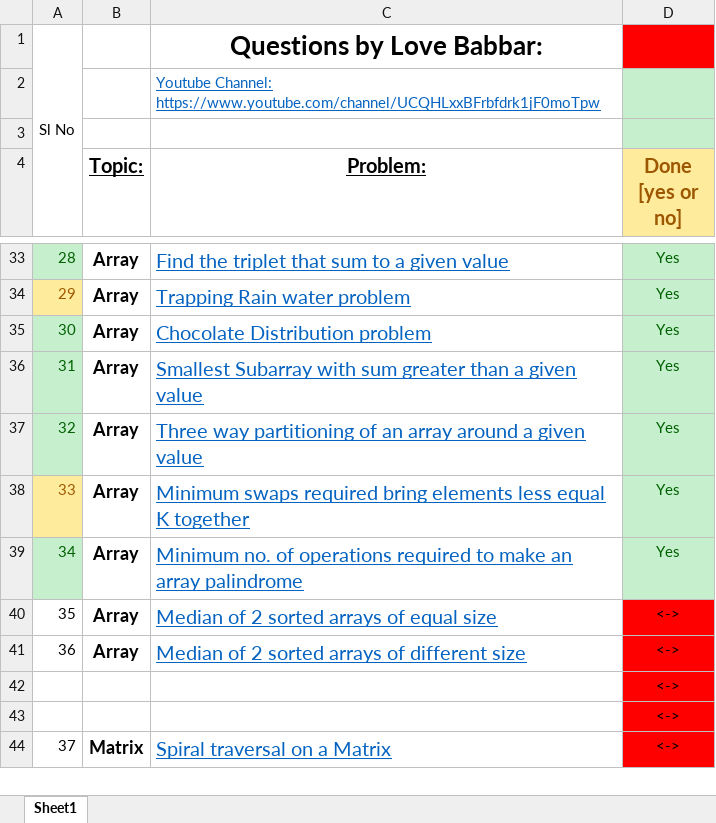
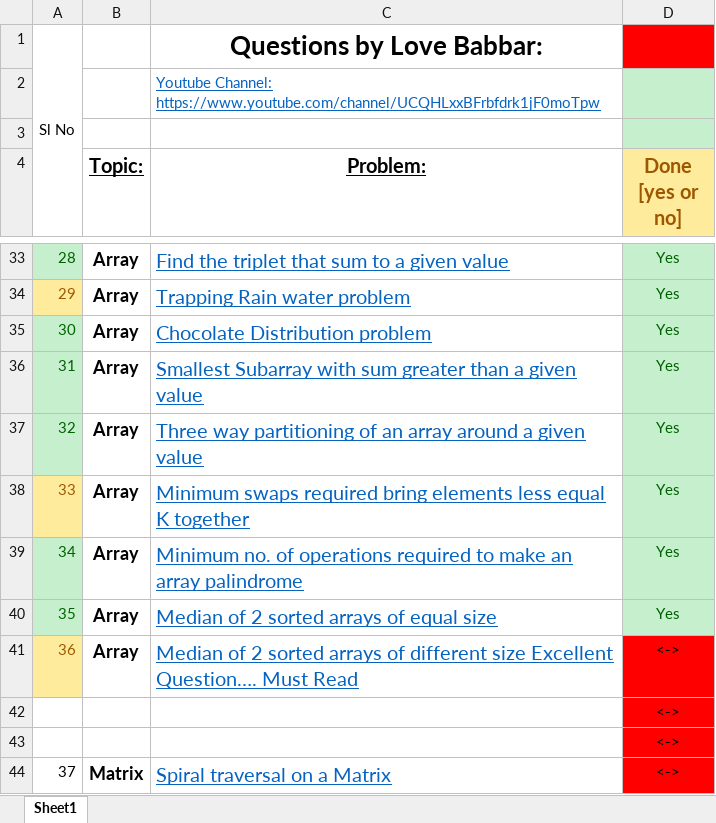
Before and after one commit to Abhrajyoti00/Data-Structures-and-Algorithms, an Excel workbook: 450 Questions for DSA/FINAL450 Qs for DS ALGo.xlsx, sheet Sheet1, drawn as a sheet; only a part is shown, gaps mark what is left out; values as stored, in another font and other column widths than the file's, no borders; the diff names each change by its address in the sheet, - before the commit and + after, or states it on an @@ line.

```diff
--- a/450 Questions for DSA/FINAL450 Qs for DS ALGo.xlsx (sheet Sheet1)
+++ b/450 Questions for DSA/FINAL450 Qs for DS ALGo.xlsx (sheet Sheet1)
@@ A40 fill: none → #C6EFCE, text colour: black → #006100 @@
-D40 (Done [yes or no]): <->
+D40 (Done [yes or no]): Yes
@@ D40 text colour: black → #006100, fill: #FF0000 → #C6EFCE @@
@@ A41 fill: none → #FFEB9C, text colour: black → #9C5700 @@
-C41 (Problem:): …different size
+C41 (Problem:): …different size Excellent Question…. Must Read
```
Also changed, not shown: 2 other files.
